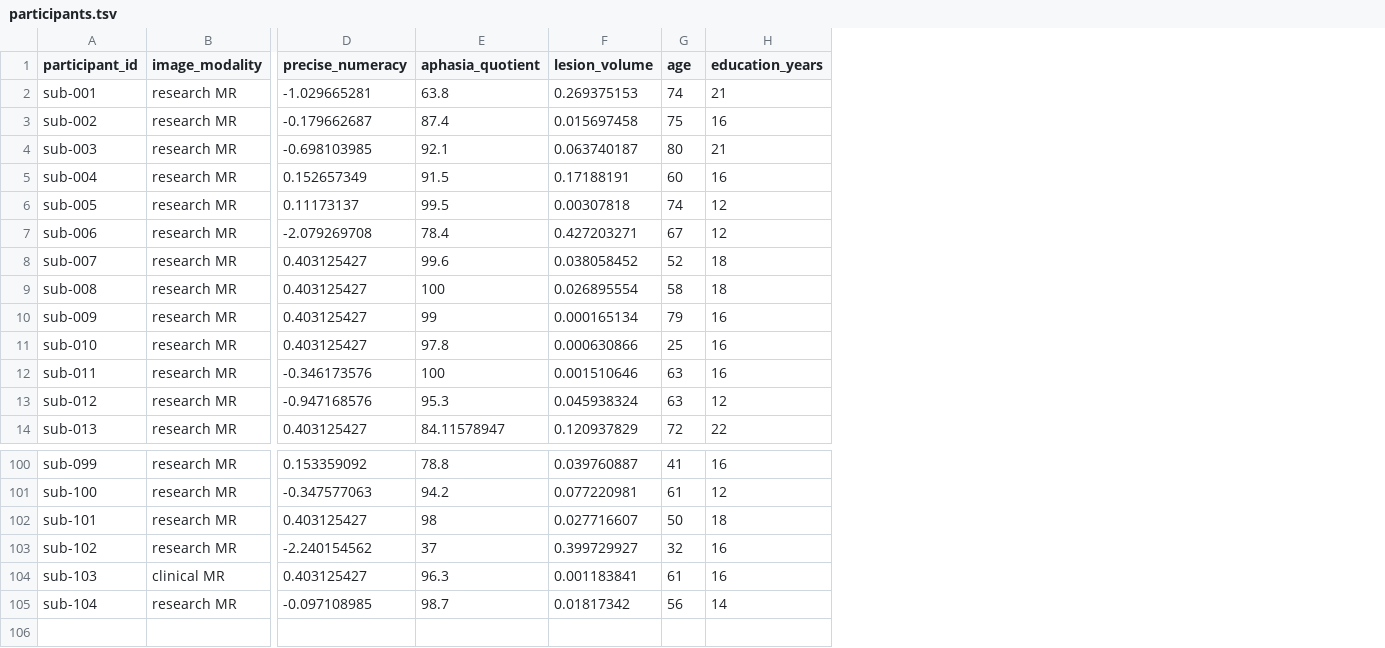
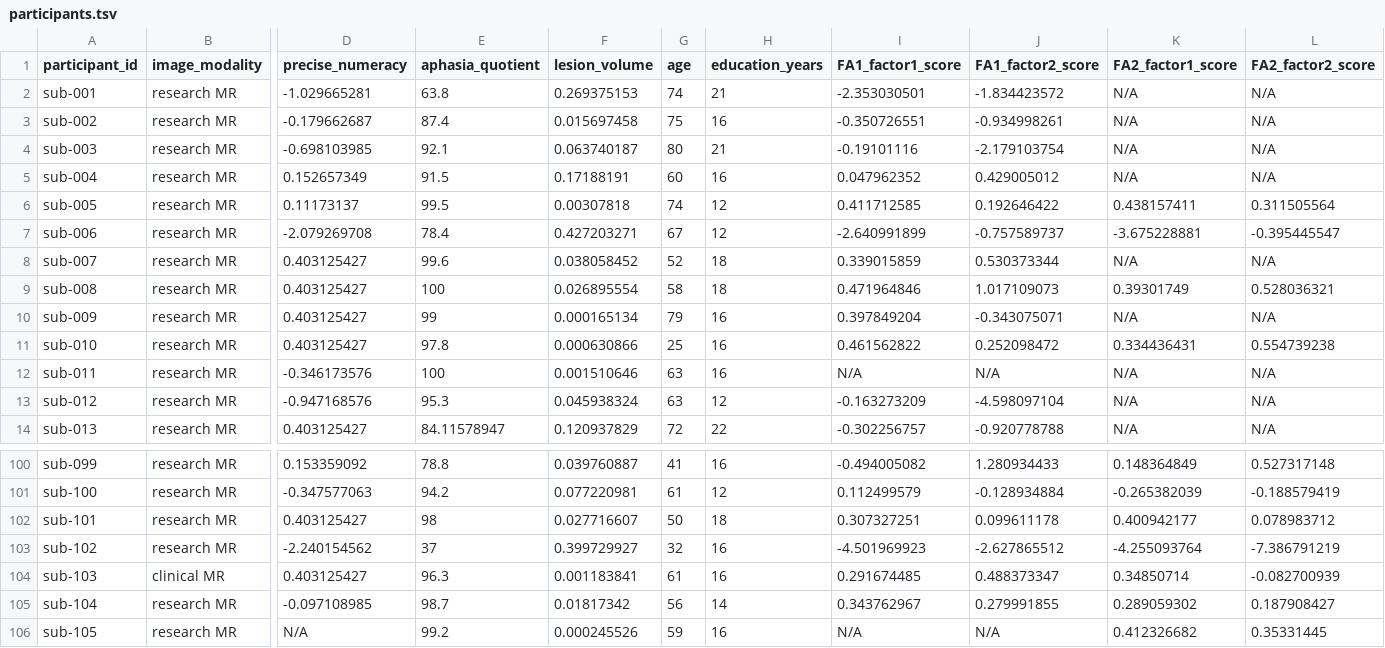
Before and after one commit to OpenNeuroDatasets-JSONLD/ds006533, a TSV file: participants.tsv, drawn as a sheet; only a part is shown, gaps mark what is left out; rows hold the shown columns only; the diff names each change by its address in the sheet, - before the commit and + after, or states it on an @@ line.

Commit message:
[OpenNeuro] Recorded changes

```diff
--- a/participants.tsv
+++ b/participants.tsv
+column I (FA1_factor1_score), rows 2-14: -2.353030501 | -0.350726551 | -0.19101116 | 0.047962352 | 0.411712585 | -2.640991899 | 0.339015859 | 0.471964846 | 0.397849204 | 0.461562822 | N/A | -0.163273209 | -0.302256757; rows 100-105: -0.494005082 | 0.112499579 | 0.307327251 | -4.501969923 | 0.291674485 | 0.343762967
+column J (FA1_factor2_score), rows 2-14: -1.834423572 | -0.934998261 | -2.179103754 | 0.429005012 | 0.192646422 | -0.757589737 | 0.530373344 | 1.017109073 | -0.343075071 | 0.252098472 | N/A | -4.598097104 | -0.920778788; rows 100-105: 1.280934433 | -0.128934884 | 0.099611178 | -2.627865512 | 0.488373347 | 0.279991855
+column K (FA2_factor1_score), rows 2-14: N/A | N/A | N/A | N/A | 0.438157411 | -3.675228881 | N/A | 0.39301749 | N/A | 0.334436431 | N/A | N/A | N/A; rows 100-105: 0.148364849 | -0.265382039 | 0.400942177 | -4.255093764 | 0.34850714 | 0.289059302
+column L (FA2_factor2_score), rows 2-14: N/A | N/A | N/A | N/A | 0.311505564 | -0.395445547 | N/A | 0.528036321 | N/A | 0.554739238 | N/A | N/A | N/A; rows 100-105: 0.527317148 | -0.188579419 | 0.078983712 | -7.386791219 | -0.082700939 | 0.187908427
+row 106: sub-105 | research MR | N/A | 99.2 | 0.000245526 | 59 | 16 | N/A | N/A | 0.412326682 | 0.35331445
```
